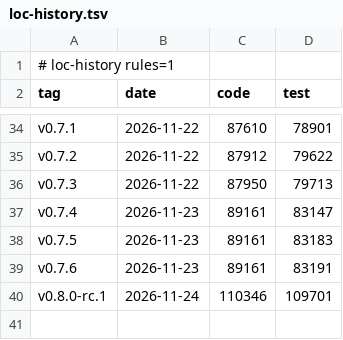
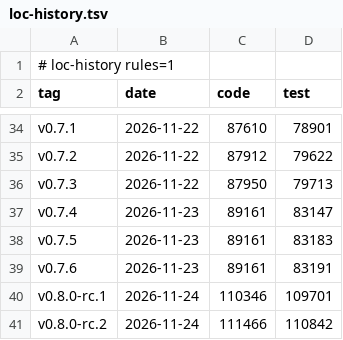
Before and after one commit to rabalyn/shale, a TSV file: docs/loc-history.tsv, drawn as a sheet; only a part is shown, gaps mark what is left out.

```diff
--- a/docs/loc-history.tsv
+++ b/docs/loc-history.tsv
@@ -40 +40,2 @@ v0.7.6	2026-11-23	89161	83191
 v0.8.0-rc.1	2026-11-24	110346	109701
+v0.8.0-rc.2	2026-11-24	111466	110842
```
Also changed, not shown: 2 other files.
